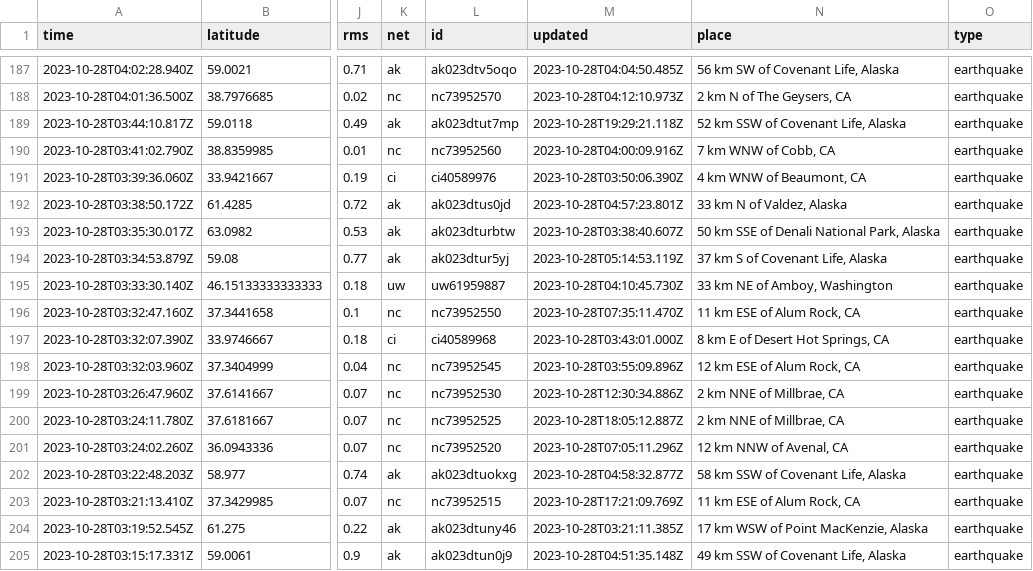
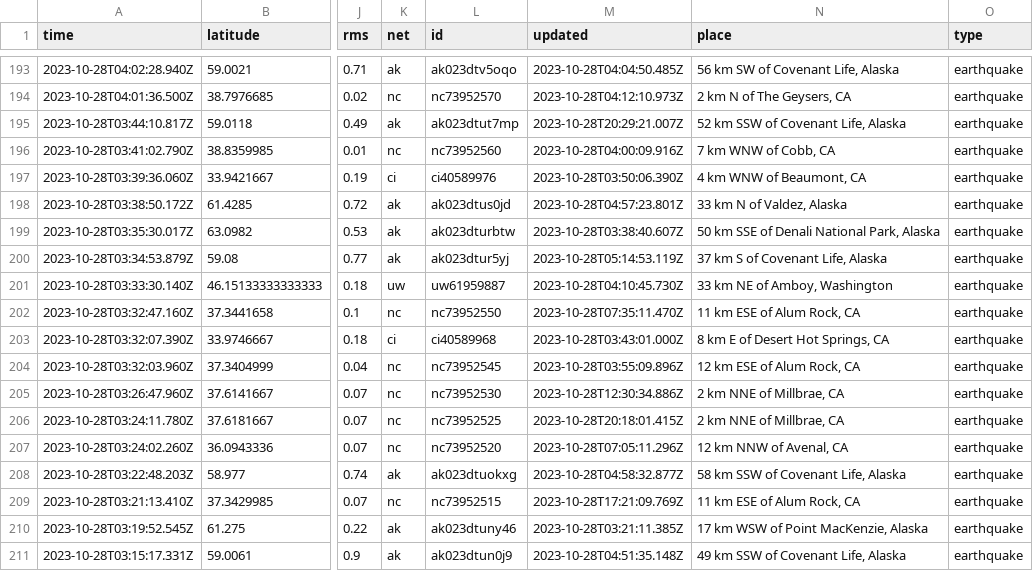
Before and after one commit to marypasciak/nicar-2022-github-actions, a CSV file: usgs_current.csv, drawn as a sheet; only a part is shown, gaps mark what is left out; addresses are those after the commit; the diff covers the shown part only; the diff names each change by its address in the sheet, - before the commit and + after, or states it on an @@ line.

```diff
--- a/usgs_current.csv
+++ b/usgs_current.csv
-M195 (updated): 2023-10-28T19:29:21.118Z
+M195 (updated): 2023-10-28T20:29:21.007Z
-M206 (updated): 2023-10-28T18:05:12.887Z
+M206 (updated): 2023-10-28T20:18:01.415Z
```
Also changed, not shown: 6 added rows, 2 removed rows and 10 edited cells elsewhere in this file.
